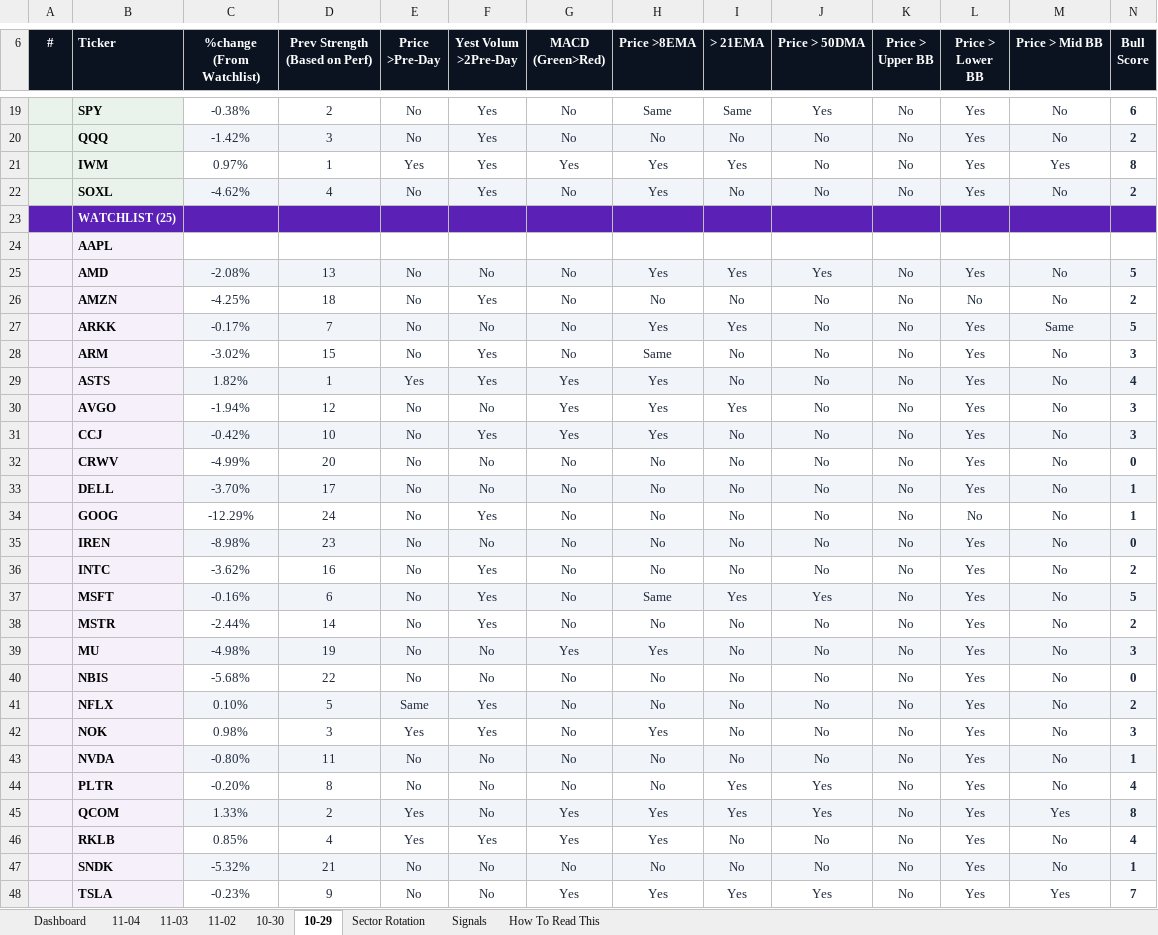
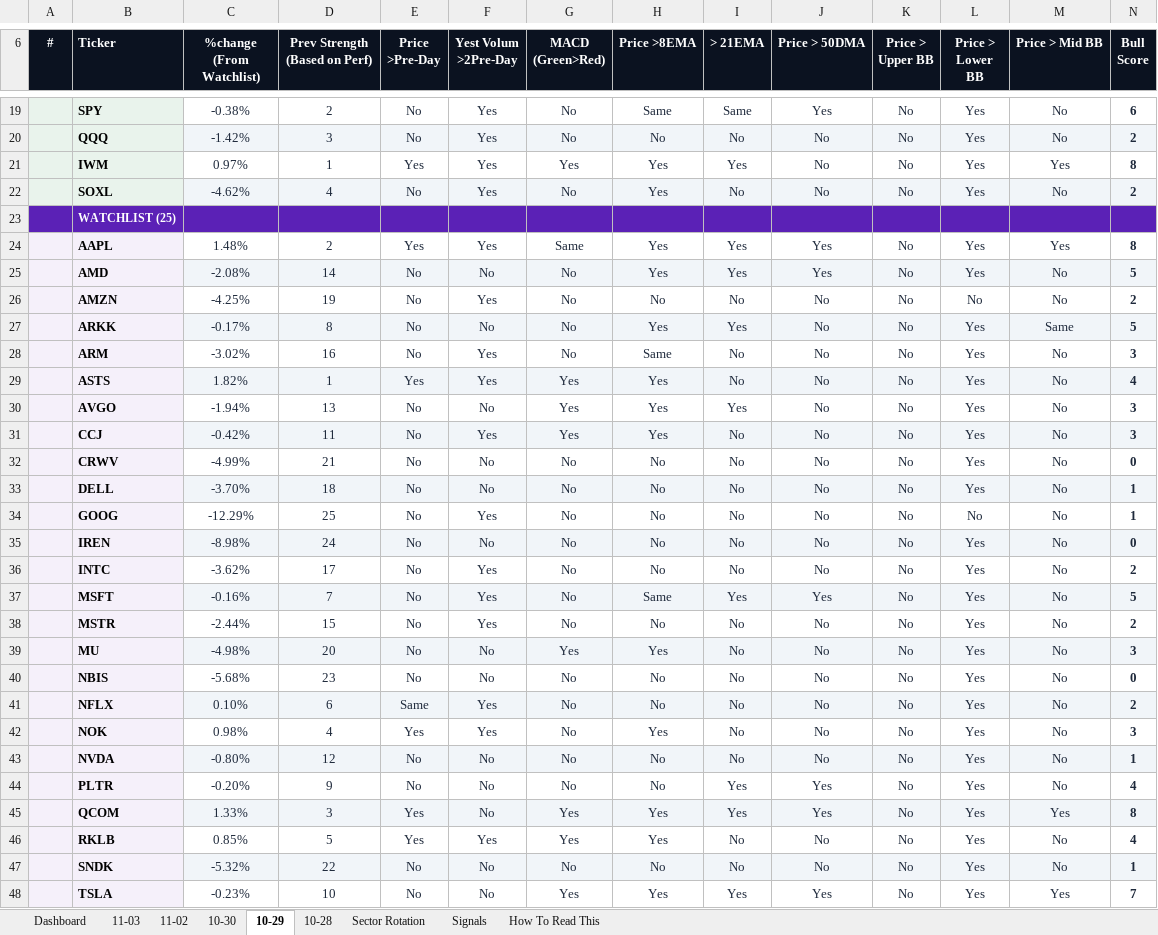
Before and after one commit to GeoWizard4645/Stock-Analysis-for-my-Grandpa, an Excel workbook: docs/data/latest.xlsx, sheet 10-29, drawn as a sheet; only a part is shown, gaps mark what is left out; values as stored, in another font and other column widths than the file's, no borders; conditional formats not drawn; removed rows and columns are numbered as before the commit, all else as after; rows hold the shown columns only; the diff covers the shown part only; the diff names each change by its address in the sheet, - before the commit and + after, or states it on an @@ line.

```diff
--- a/docs/data/latest.xlsx (sheet 10-29)
+++ b/docs/data/latest.xlsx (sheet 10-29)
-sheet tab: 11-04
+sheet tab: 10-28
-row 24:  | AAPL
+row 24:  | AAPL | 1.48% | 2 | Yes | Yes | Same | Yes | Yes | Yes | No | Yes | Yes | 8
-D25 (Prev Strength (Based on Perf)): 13
+D25 (Prev Strength (Based on Perf)): 14
-D26 (Prev Strength (Based on Perf)): 18
+D26 (Prev Strength (Based on Perf)): 19
-D27 (Prev Strength (Based on Perf)): 7
+D27 (Prev Strength (Based on Perf)): 8
-D28 (Prev Strength (Based on Perf)): 15
+D28 (Prev Strength (Based on Perf)): 16
-D30 (Prev Strength (Based on Perf)): 12
+D30 (Prev Strength (Based on Perf)): 13
-D31 (Prev Strength (Based on Perf)): 10
+D31 (Prev Strength (Based on Perf)): 11
-D32 (Prev Strength (Based on Perf)): 20
+D32 (Prev Strength (Based on Perf)): 21
-D33 (Prev Strength (Based on Perf)): 17
+D33 (Prev Strength (Based on Perf)): 18
-D34 (Prev Strength (Based on Perf)): 24
+D34 (Prev Strength (Based on Perf)): 25
-D35 (Prev Strength (Based on Perf)): 23
+D35 (Prev Strength (Based on Perf)): 24
-D36 (Prev Strength (Based on Perf)): 16
+D36 (Prev Strength (Based on Perf)): 17
-D37 (Prev Strength (Based on Perf)): 6
+D37 (Prev Strength (Based on Perf)): 7
-D38 (Prev Strength (Based on Perf)): 14
+D38 (Prev Strength (Based on Perf)): 15
-D39 (Prev Strength (Based on Perf)): 19
+D39 (Prev Strength (Based on Perf)): 20
-D40 (Prev Strength (Based on Perf)): 22
+D40 (Prev Strength (Based on Perf)): 23
-D41 (Prev Strength (Based on Perf)): 5
+D41 (Prev Strength (Based on Perf)): 6
-D42 (Prev Strength (Based on Perf)): 3
+D42 (Prev Strength (Based on Perf)): 4
-D43 (Prev Strength (Based on Perf)): 11
+D43 (Prev Strength (Based on Perf)): 12
-D44 (Prev Strength (Based on Perf)): 8
+D44 (Prev Strength (Based on Perf)): 9
-D45 (Prev Strength (Based on Perf)): 2
+D45 (Prev Strength (Based on Perf)): 3
-D46 (Prev Strength (Based on Perf)): 4
+D46 (Prev Strength (Based on Perf)): 5
-D47 (Prev Strength (Based on Perf)): 21
+D47 (Prev Strength (Based on Perf)): 22
-D48 (Prev Strength (Based on Perf)): 9
+D48 (Prev Strength (Based on Perf)): 10
```
Also changed, not shown: 5 edited cells elsewhere in this sheet, sheet Dashboard, sheet Signals, sheet 11-03, sheet Sector Rotation, sheet 10-30, sheet 11-02, 1 other file.
